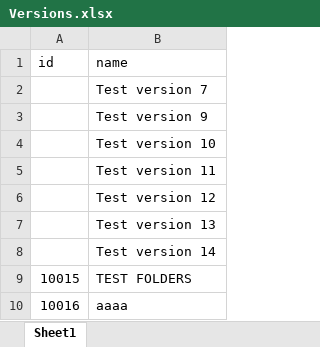
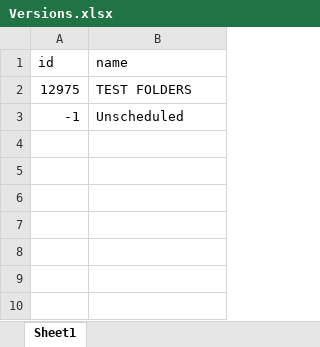
Before and after one commit to WiktorSyrek/JIRA_Migration_1, an Excel workbook: Versions.xlsx, sheet Sheet1, drawn as a sheet; values as stored, in another font and other column widths than the file's, no borders; removed rows and columns are numbered as before the commit, all else as after; the diff names each change by its address in the sheet, - before the commit and + after, or states it on an @@ line.

```diff
--- a/Versions.xlsx (sheet Sheet1)
+++ b/Versions.xlsx (sheet Sheet1)
-row 2:  | Test version 7
-row 3:  | Test version 9
-row 4:  | Test version 10
-row 5:  | Test version 11
-row 6:  | Test version 12
-row 7:  | Test version 13
-row 8:  | Test version 14
-A2 (id): 10015
+A2 (id): 12975
-row 10: 10016 | aaaa
+row 3: -1 | Unscheduled
```
Also changed, not shown: TestFolders.xlsx, 23 other files.
